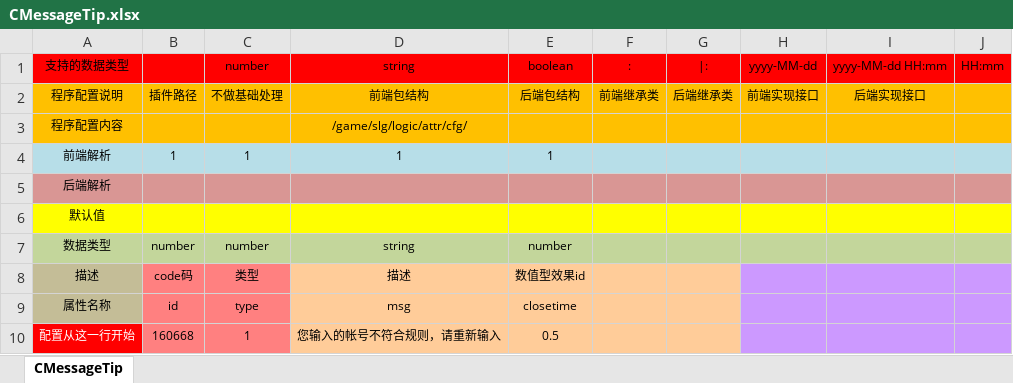
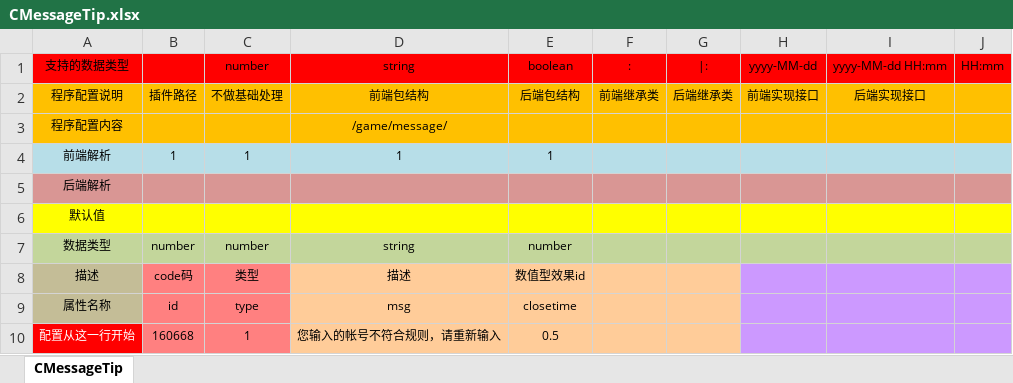
Before and after one commit to ricashao/XCFramework, an Excel workbook: Assets/Excels/CMessageTip.xlsx, sheet CMessageTip, drawn as a sheet; values as stored, in another font and other column widths than the file's, no borders; conditional formats not drawn; the diff names each change by its address in the sheet, - before the commit and + after, or states it on an @@ line.

```diff
--- a/Assets/Excels/CMessageTip.xlsx (sheet CMessageTip)
+++ b/Assets/Excels/CMessageTip.xlsx (sheet CMessageTip)
-D3: /game/slg/logic/attr/cfg/
+D3: /game/message/
```
Also changed, not shown: 6 other files.
